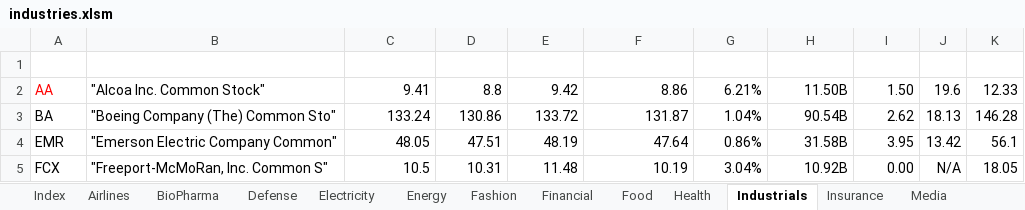
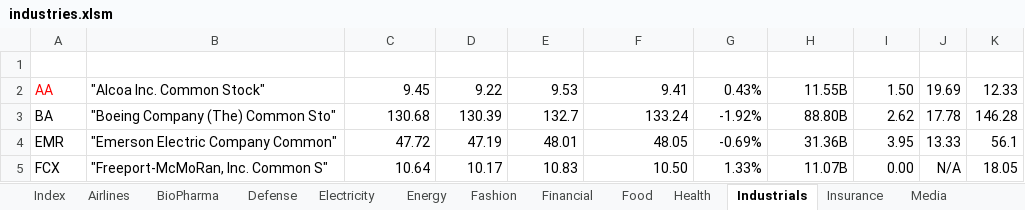
Before and after one commit to minqiang/GP, an Excel workbook: industries.xlsm, sheet Industrials, drawn as a sheet; only a part is shown; values as stored, in another font and other column widths than the file's, no borders; charts and pictures and conditional formats and table styles not drawn; the diff covers the shown part only; the diff names each change by its address in the sheet, - before the commit and + after, or states it on an @@ line.

```diff
--- a/industries.xlsm (sheet Industrials)
+++ b/industries.xlsm (sheet Industrials)
-C2 (LatestPrice): 9.41
+C2 (LatestPrice): 9.45
-D2 (DaysLow): 8.8
+D2 (DaysLow): 9.22
-E2 (DaysHigh): 9.42
+E2 (DaysHigh): 9.53
-F2 (PreviousClose): 8.86
+F2 (PreviousClose): 9.41
-G2 (%Change): 6.21%
+G2 (%Change): 0.43%
-H2 (MarketCap): 11.50B
+H2 (MarketCap): 11.55B
-J2 (P/E): 19.6
+J2 (P/E): 19.69
-C3 (LatestPrice): 133.24
+C3 (LatestPrice): 130.68
-D3 (DaysLow): 130.86
+D3 (DaysLow): 130.39
-E3 (DaysHigh): 133.72
+E3 (DaysHigh): 132.7
-F3 (PreviousClose): 131.87
+F3 (PreviousClose): 133.24
-G3 (%Change): 1.04%
+G3 (%Change): -1.92%
-H3 (MarketCap): 90.54B
+H3 (MarketCap): 88.80B
-J3 (P/E): 18.13
+J3 (P/E): 17.78
-C4 (LatestPrice): 48.05
+C4 (LatestPrice): 47.72
-D4 (DaysLow): 47.51
+D4 (DaysLow): 47.19
-E4 (DaysHigh): 48.19
+E4 (DaysHigh): 48.01
-F4 (PreviousClose): 47.64
+F4 (PreviousClose): 48.05
-G4 (%Change): 0.86%
+G4 (%Change): -0.69%
-H4 (MarketCap): 31.58B
+H4 (MarketCap): 31.36B
-J4 (P/E): 13.42
+J4 (P/E): 13.33
-C5 (LatestPrice): 10.5
+C5 (LatestPrice): 10.64
-D5 (DaysLow): 10.31
+D5 (DaysLow): 10.17
-E5 (DaysHigh): 11.48
+E5 (DaysHigh): 10.83
-F5 (PreviousClose): 10.19
+F5 (PreviousClose): 10.50
-G5 (%Change): 3.04%
+G5 (%Change): 1.33%
-H5 (MarketCap): 10.92B
+H5 (MarketCap): 11.07B
```
Also changed, not shown: 70 edited cells elsewhere in this sheet, sheet Energy, sheet Financial, sheet Electricity, sheet Food, sheet Health, sheet Railroads, 7 more sheets, trading.xlsm.
